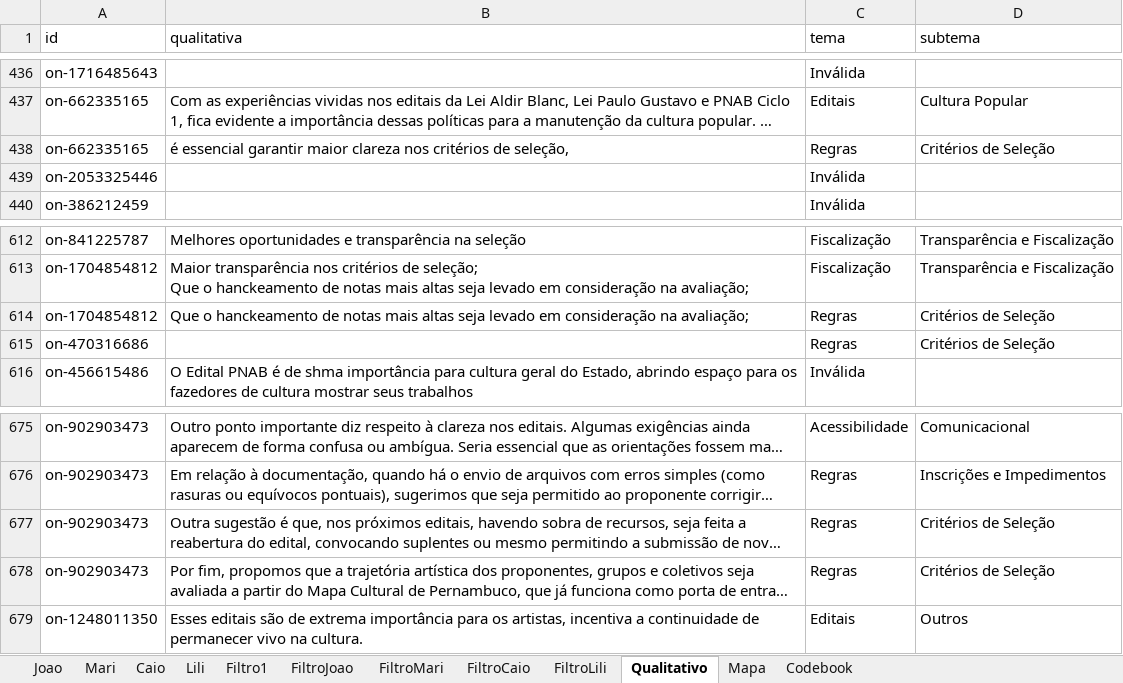
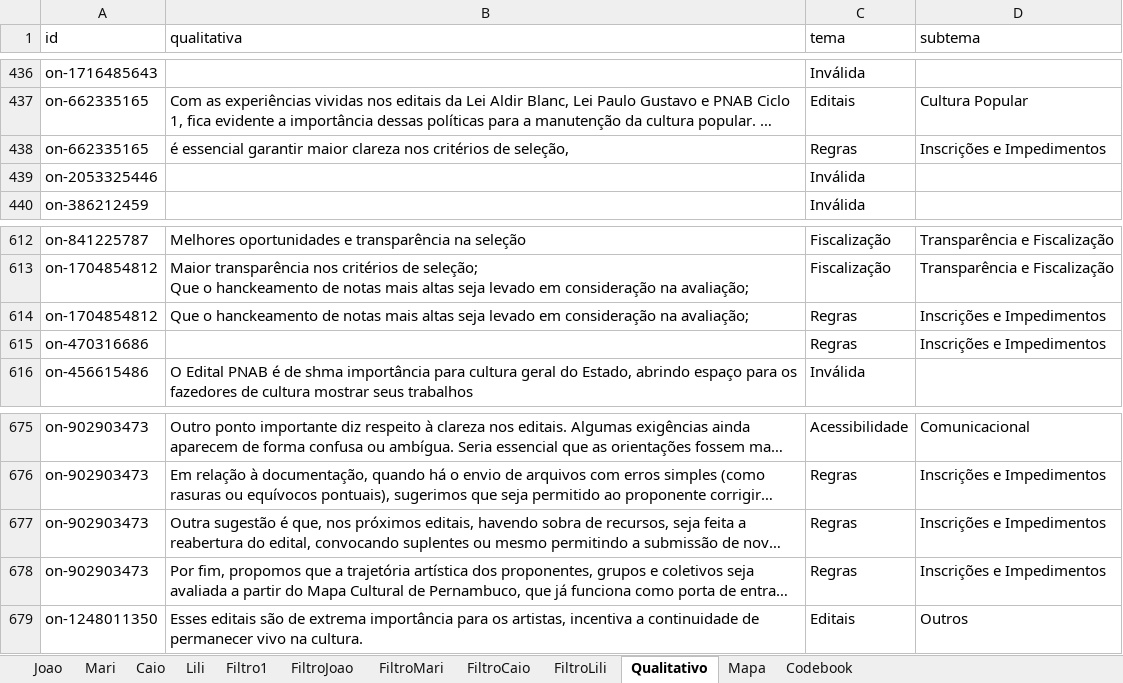
Before and after one commit to observatorio-secult/escutas_pnab2025, an Excel workbook: dados/escuta_pnab2025.xlsx, sheet Qualitativo, drawn as a sheet; only a part is shown, gaps mark what is left out; long unchanged cells end in …; values as stored, in another font and other column widths than the file's, no borders; 1 other sheet too large or unreadable and not compared; the diff names each change by its address in the sheet, - before the commit and + after, or states it on an @@ line.

```diff
--- a/dados/escuta_pnab2025.xlsx (sheet Qualitativo)
+++ b/dados/escuta_pnab2025.xlsx (sheet Qualitativo)
-D438 (subtema): Critérios de Seleção
+D438 (subtema): Inscrições e Impedimentos
-D614:D615 (subtema): Critérios de Seleção
+D614:D615 (subtema): Inscrições e Impedimentos
-D677:D678 (subtema): Critérios de Seleção
+D677:D678 (subtema): Inscrições e Impedimentos
```
Also changed, not shown: sheet Mapa, sheet Codebook, 1 other file.
